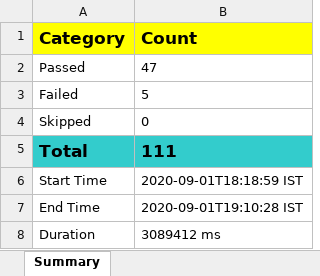
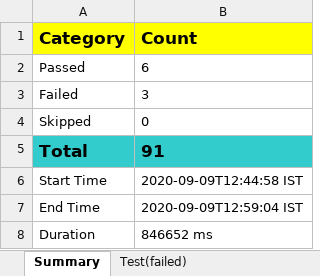
Before and after one commit to 275305/Ducat-BatchApril2022, an Excel workbook: ExcelstatusReport.xlsx, sheet Summary, drawn as a sheet; values as stored, in another font and other column widths than the file's, no borders; charts and pictures not drawn; the diff names each change by its address in the sheet, - before the commit and + after, or states it on an @@ line.

```diff
--- a/ExcelstatusReport.xlsx (sheet Summary)
+++ b/ExcelstatusReport.xlsx (sheet Summary)
-B2 (Count): 47
+B2 (Count): 6
-B3 (Count): 5
+B3 (Count): 3
-B5 (Count): 111
+B5 (Count): 91
-B6 (Count): 2020-09-01T18:18:59 IST
+B6 (Count): 2020-09-09T12:44:58 IST
-B7 (Count): 2020-09-01T19:10:28 IST
+B7 (Count): 2020-09-09T12:59:04 IST
-B8 (Count): 3089412 ms
+B8 (Count): 846652 ms
```
Also changed, not shown: sheet Test(failed), other sheet tabs, charts or pictures, 52 other files.
